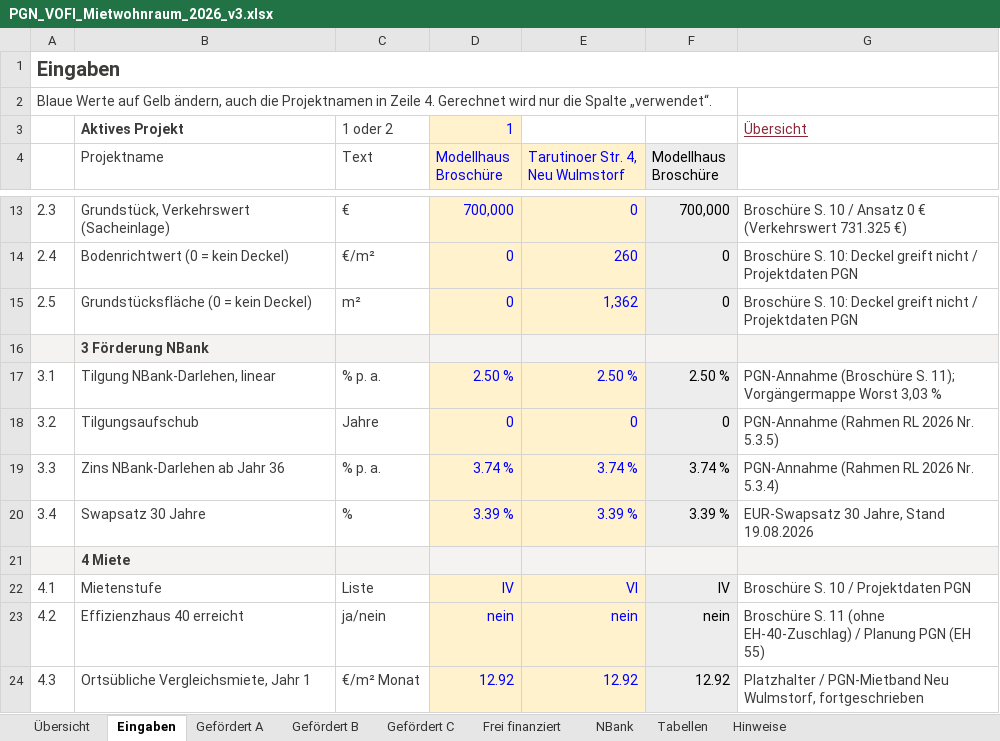
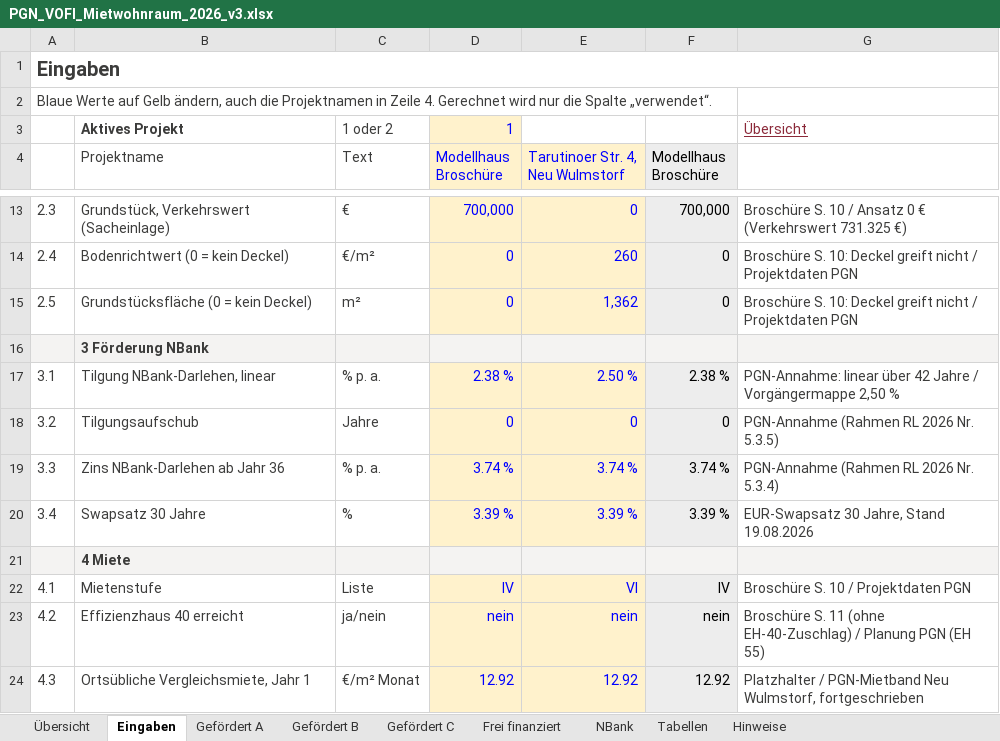
Before and after one commit to vgedaschko/NBank, an Excel workbook: vofi/PGN_VOFI_Mietwohnraum_2026_v3.xlsx, sheet Eingaben, drawn as a sheet; only a part is shown, gaps mark what is left out; values as stored, in another font and other column widths than the file's, no borders; conditional formats not drawn; the diff names each change by its address in the sheet, - before the commit and + after, or states it on an @@ line.

```diff
--- a/vofi/PGN_VOFI_Mietwohnraum_2026_v3.xlsx (sheet Eingaben)
+++ b/vofi/PGN_VOFI_Mietwohnraum_2026_v3.xlsx (sheet Eingaben)
-D17 (Modellhaus Broschüre): 2.50 %
+D17 (Modellhaus Broschüre): 2.38 %
-F17 (Modellhaus Broschüre): 2.50 %
+F17 (Modellhaus Broschüre): 2.38 %
-G17: PGN-Annahme (Broschüre S. 11); Vorgängermappe Worst 3,03 %
+G17: PGN-Annahme: linear über 42 Jahre / Vorgängermappe 2,50 %
```
Also changed, not shown: sheet Gefördert B, sheet Gefördert C, sheet Gefördert A, sheet Übersicht, sheet NBank, hidden cells, 14 other files.
